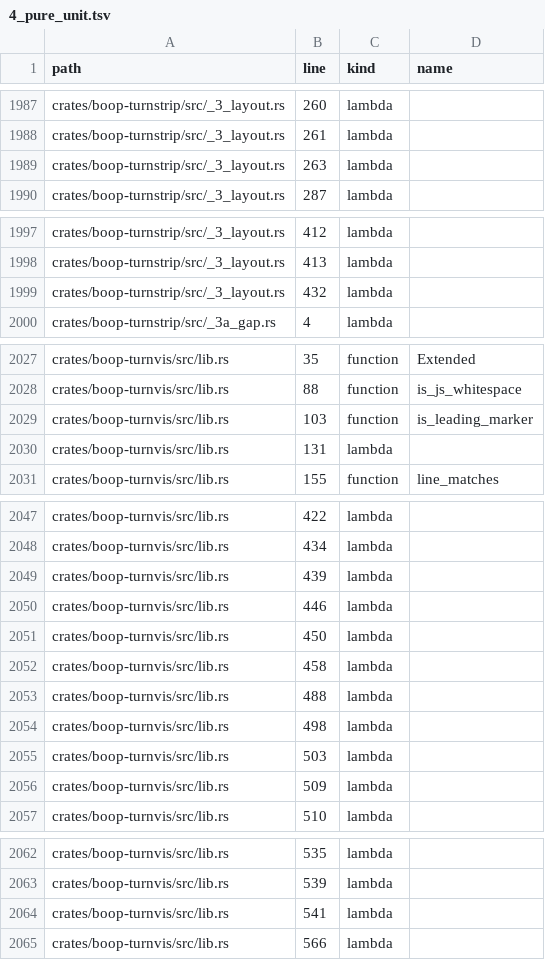
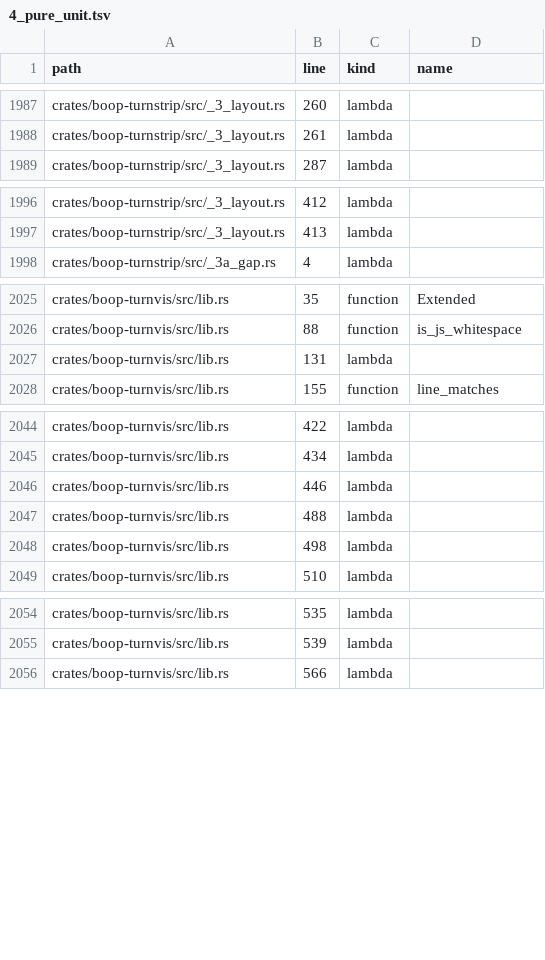
Before and after one commit to hafley66/hafley-rs, a TSV file: plans/boop-effects/4_pure_unit.tsv, drawn as a sheet; only a part is shown, gaps mark what is left out; the diff covers the shown part only; the diff names each change by its address in the sheet, - before the commit and + after, or states it on an @@ line.

```diff
--- a/plans/boop-effects/4_pure_unit.tsv
+++ b/plans/boop-effects/4_pure_unit.tsv
-row 1989: crates/boop-turnstrip/src/_3_layout.rs | 263 | lambda
-row 1999: crates/boop-turnstrip/src/_3_layout.rs | 432 | lambda
-row 2029: crates/boop-turnvis/src/lib.rs | 103 | function | is_leading_marker
-row 2049: crates/boop-turnvis/src/lib.rs | 439 | lambda
-row 2051: crates/boop-turnvis/src/lib.rs | 450 | lambda
-row 2052: crates/boop-turnvis/src/lib.rs | 458 | lambda
-row 2055: crates/boop-turnvis/src/lib.rs | 503 | lambda
-row 2056: crates/boop-turnvis/src/lib.rs | 509 | lambda
-row 2064: crates/boop-turnvis/src/lib.rs | 541 | lambda
```
Also changed, not shown: 2 edited cells elsewhere in this file, 3 other files.
